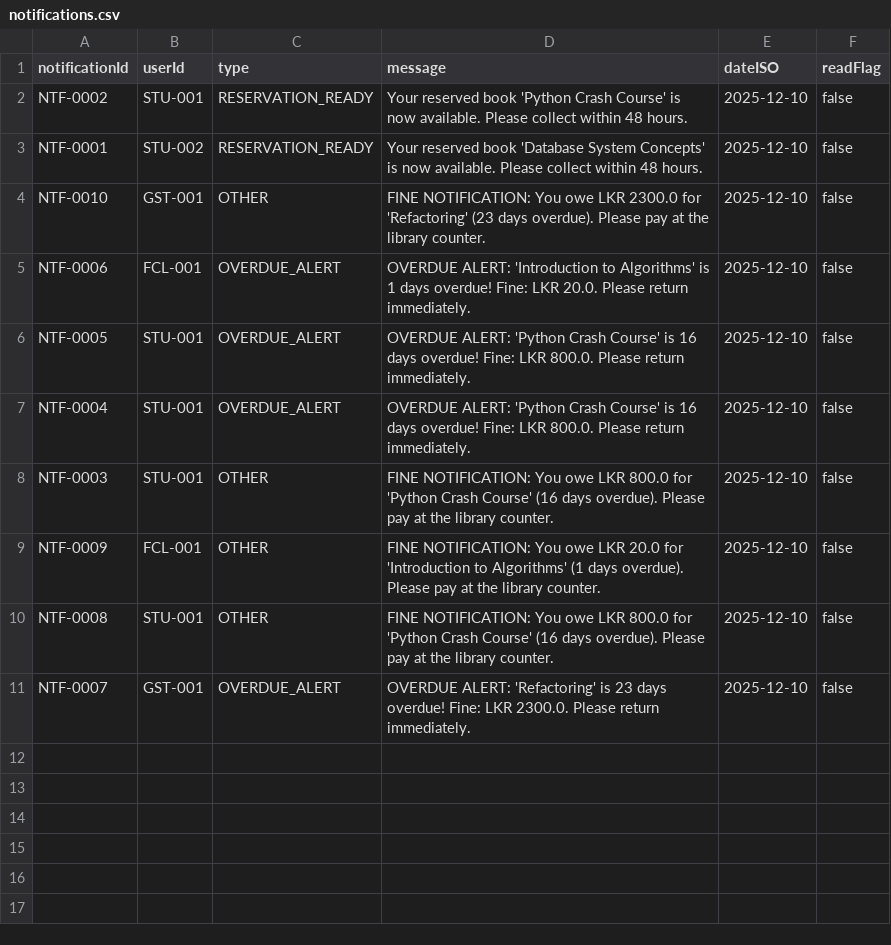
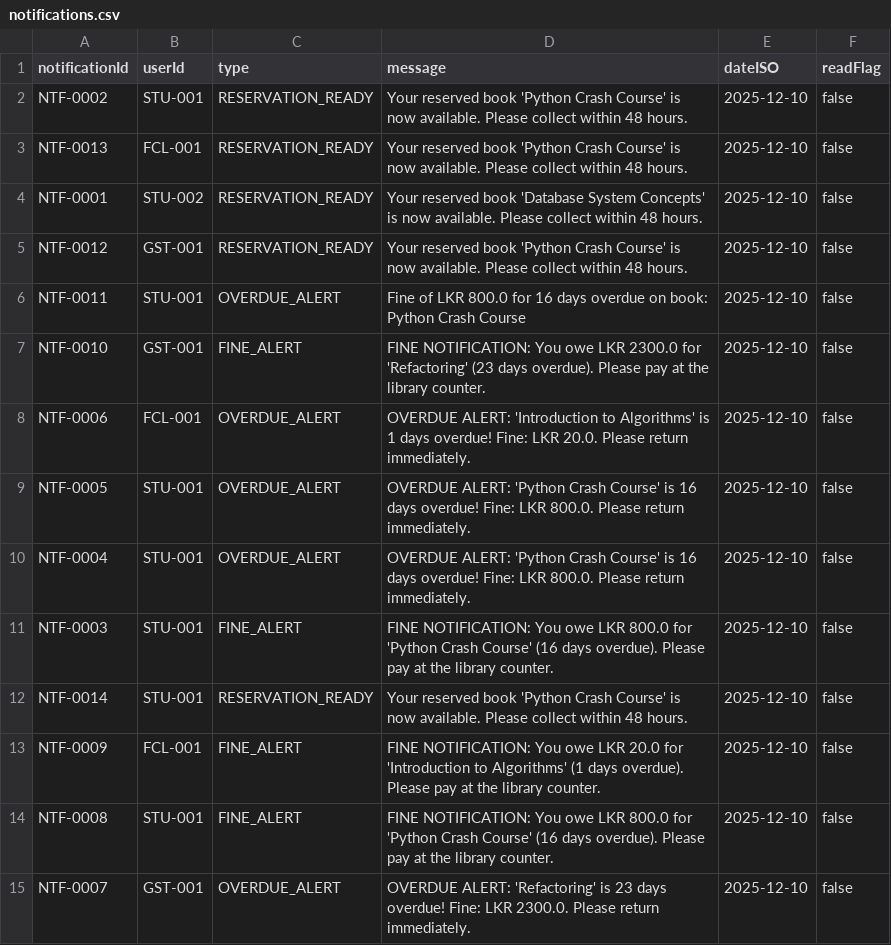
Before and after one commit to Agentz47/SmartLibraryManagement, a CSV file: data/notifications.csv, drawn as a sheet.

Commit message:
Change notification types and improve book features.
Replace OTHER notification type with FINE_ALERT.

Add column showing current borrower/reserver in book management.

Stop users from reserving books that are already available and notify them about their borrowing status.

Improve library service to handle reservations and notifications better.

Update UML diagrams and docs to match the new notification types and book features.

```diff
--- a/data/notifications.csv
+++ b/data/notifications.csv
@@ -2,4 +2,7 @@
 "NTF-0002","STU-001","RESERVATION_READY","Your reserved book 'Python Crash Course' is now available. Please collect within 48 hours.","2025-12-10","false"
+"NTF-0013","FCL-001","RESERVATION_READY","Your reserved book 'Python Crash Course' is now available. Please collect within 48 hours.","2025-12-10","false"
 "NTF-0001","STU-002","RESERVATION_READY","Your reserved book 'Database System Concepts' is now available. Please collect within 48 hours.","2025-12-10","false"
-"NTF-0010","GST-001","OTHER","FINE NOTIFICATION: You owe LKR 2300.0 for 'Refactoring' (23 days overdue). Please pay at the library counter.","2025-12-10","false"
+"NTF-0012","GST-001","RESERVATION_READY","Your reserved book 'Python Crash Course' is now available. Please collect within 48 hours.","2025-12-10","false"
+"NTF-0011","STU-001","OVERDUE_ALERT","Fine of LKR 800.0 for 16 days overdue on book: Python Crash Course","2025-12-10","false"
+"NTF-0010","GST-001","FINE_ALERT","FINE NOTIFICATION: You owe LKR 2300.0 for 'Refactoring' (23 days overdue). Please pay at the library counter.","2025-12-10","false"
 "NTF-0006","FCL-001","OVERDUE_ALERT","OVERDUE ALERT: 'Introduction to Algorithms' is 1 days overdue! Fine: LKR 20.0. Please return immediately.","2025-12-10","false"
@@ -7,5 +10,6 @@
 "NTF-0004","STU-001","OVERDUE_ALERT","OVERDUE ALERT: 'Python Crash Course' is 16 days overdue! Fine: LKR 800.0. Please return immediately.","2025-12-10","false"
-"NTF-0003","STU-001","OTHER","FINE NOTIFICATION: You owe LKR 800.0 for 'Python Crash Course' (16 days overdue). Please pay at the library counter.","2025-12-10","false"
-"NTF-0009","FCL-001","OTHER","FINE NOTIFICATION: You owe LKR 20.0 for 'Introduction to Algorithms' (1 days overdue). Please pay at the library counter.","2025-12-10","false"
-"NTF-0008","STU-001","OTHER","FINE NOTIFICATION: You owe LKR 800.0 for 'Python Crash Course' (16 days overdue). Please pay at the library counter.","2025-12-10","false"
+"NTF-0003","STU-001","FINE_ALERT","FINE NOTIFICATION: You owe LKR 800.0 for 'Python Crash Course' (16 days overdue). Please pay at the library counter.","2025-12-10","false"
+"NTF-0014","STU-001","RESERVATION_READY","Your reserved book 'Python Crash Course' is now available. Please collect within 48 hours.","2025-12-10","false"
+"NTF-0009","FCL-001","FINE_ALERT","FINE NOTIFICATION: You owe LKR 20.0 for 'Introduction to Algorithms' (1 days overdue). Please pay at the library counter.","2025-12-10","false"
+"NTF-0008","STU-001","FINE_ALERT","FINE NOTIFICATION: You owe LKR 800.0 for 'Python Crash Course' (16 days overdue). Please pay at the library counter.","2025-12-10","false"
 "NTF-0007","GST-001","OVERDUE_ALERT","OVERDUE ALERT: 'Refactoring' is 23 days overdue! Fine: LKR 2300.0. Please return immediately.","2025-12-10","false"
```
Also changed, not shown: data/books.csv, data/borrows.csv, 21 other files.
